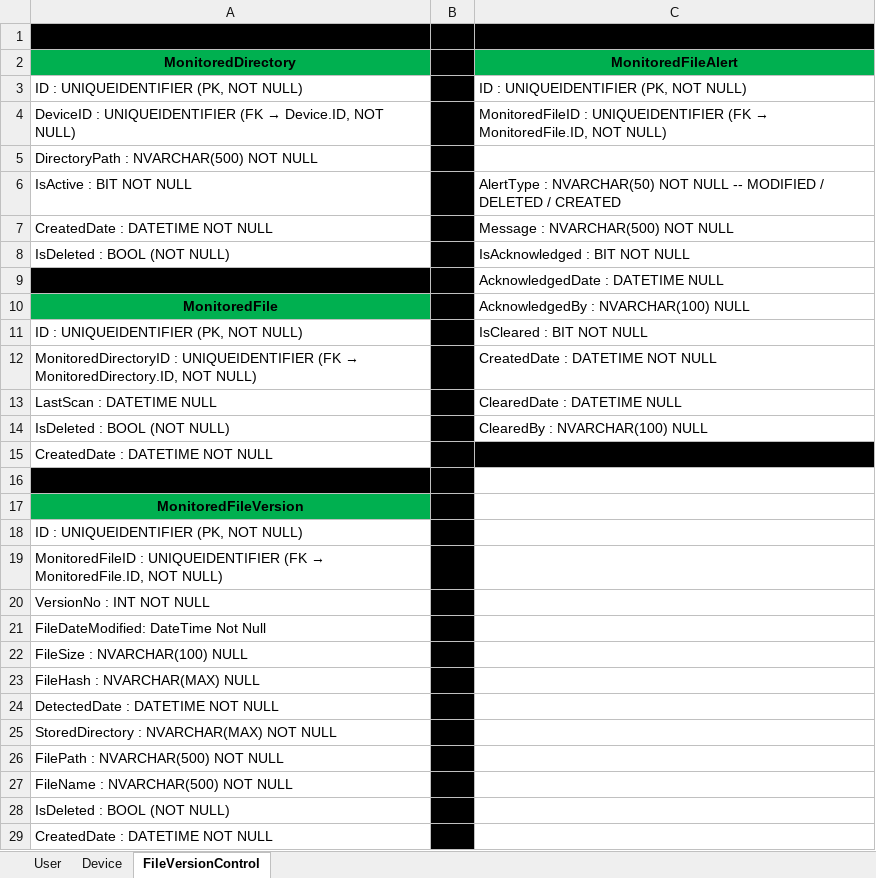
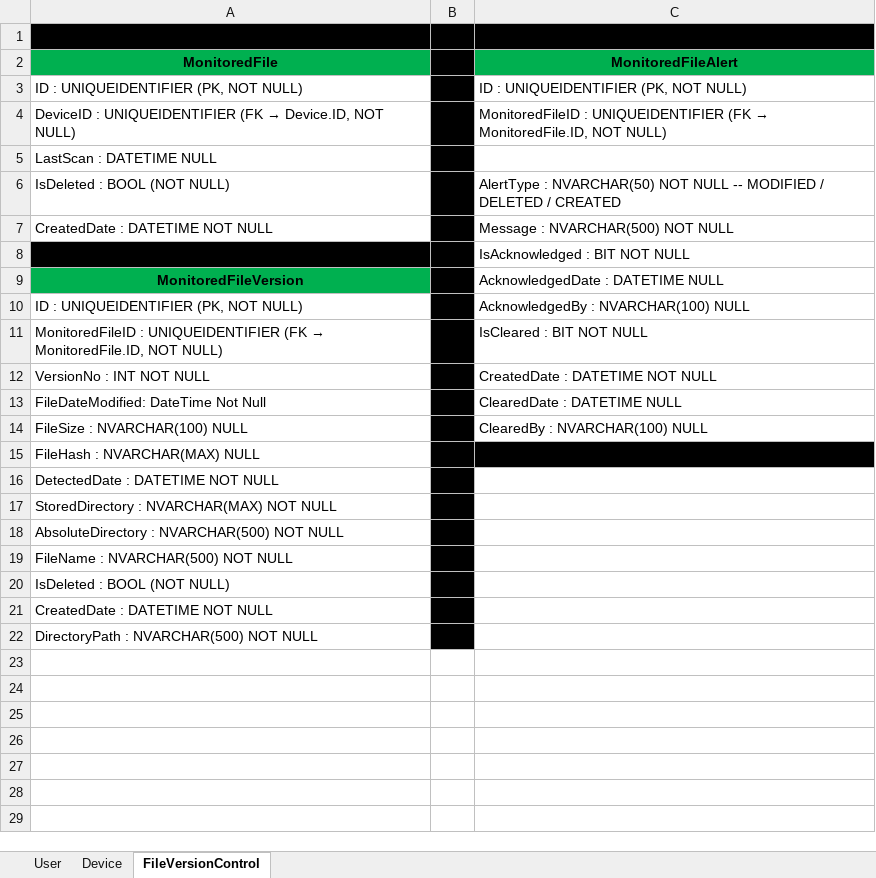
Before and after one commit to ThantHtetMyet/OrbitVC, an Excel workbook: orbit-vc-api/orbit-vc-api/DatabaseDesign/OrbitVCDatabaseSchema.xlsx, sheet FileVersionControl, drawn as a sheet; values as stored, in another font and other column widths than the file's, no borders; removed rows and columns are numbered as before the commit, all else as after; the diff names each change by its address in the sheet, - before the commit and + after, or states it on an @@ line.

Commit message:
Update_AlertFeature

```diff
--- a/orbit-vc-api/orbit-vc-api/DatabaseDesign/OrbitVCDatabaseSchema.xlsx (sheet FileVersionControl)
+++ b/orbit-vc-api/orbit-vc-api/DatabaseDesign/OrbitVCDatabaseSchema.xlsx (sheet FileVersionControl)
-A2: MonitoredDirectory
+A2: MonitoredFile
-A5 (MonitoredFile): DirectoryPath : NVARCHAR(500) NOT NULL
+A5 (MonitoredFile): LastScan : DATETIME NULL
-A6 (MonitoredFile): IsActive : BIT NOT NULL
+A6 (MonitoredFile): IsDeleted : BOOL (NOT NULL)
-row 8: IsDeleted : BOOL (NOT NULL) |  | IsAcknowledged : BIT NOT NULL
-C8 (MonitoredFileAlert): AcknowledgedDate : DATETIME NULL
+C8 (MonitoredFileAlert): IsAcknowledged : BIT NOT NULL
-row 10: MonitoredFile |  | AcknowledgedBy : NVARCHAR(100) NULL
-row 11: ID : UNIQUEIDENTIFIER (PK, NOT NULL) |  | IsCleared : BIT NOT NULL
-row 12: MonitoredDirectoryID : UNIQUEIDENTIFIER (FK → MonitoredDirectory.ID, NOT NULL) |  | CreatedDate : DATETIME NOT NULL
-row 13: LastScan : DATETIME NULL |  | ClearedDate : DATETIME NULL
-row 14: IsDeleted : BOOL (NOT NULL) |  | ClearedBy : NVARCHAR(100) NULL
-row 15: CreatedDate : DATETIME NOT NULL
-row 16: (empty)
-C9 (MonitoredFileAlert): (empty)
+C9 (MonitoredFileAlert): AcknowledgedDate : DATETIME NULL
-C10 (MonitoredFileAlert): (empty)
+C10 (MonitoredFileAlert): AcknowledgedBy : NVARCHAR(100) NULL
-C11 (MonitoredFileAlert): (empty)
+C11 (MonitoredFileAlert): IsCleared : BIT NOT NULL
-C12 (MonitoredFileAlert): (empty)
+C12 (MonitoredFileAlert): CreatedDate : DATETIME NOT NULL
-C13 (MonitoredFileAlert): (empty)
+C13 (MonitoredFileAlert): ClearedDate : DATETIME NULL
-C14 (MonitoredFileAlert): (empty)
+C14 (MonitoredFileAlert): ClearedBy : NVARCHAR(100) NULL
-C15 fill: none
+C15 fill: #000000
-A18 (MonitoredFile): FilePath : NVARCHAR(500) NOT NULL
+A18 (MonitoredFile): AbsoluteDirectory : NVARCHAR(500) NOT NULL
+row 22: DirectoryPath : NVARCHAR(500) NOT NULL
```
Also changed, not shown: 28 other files.
